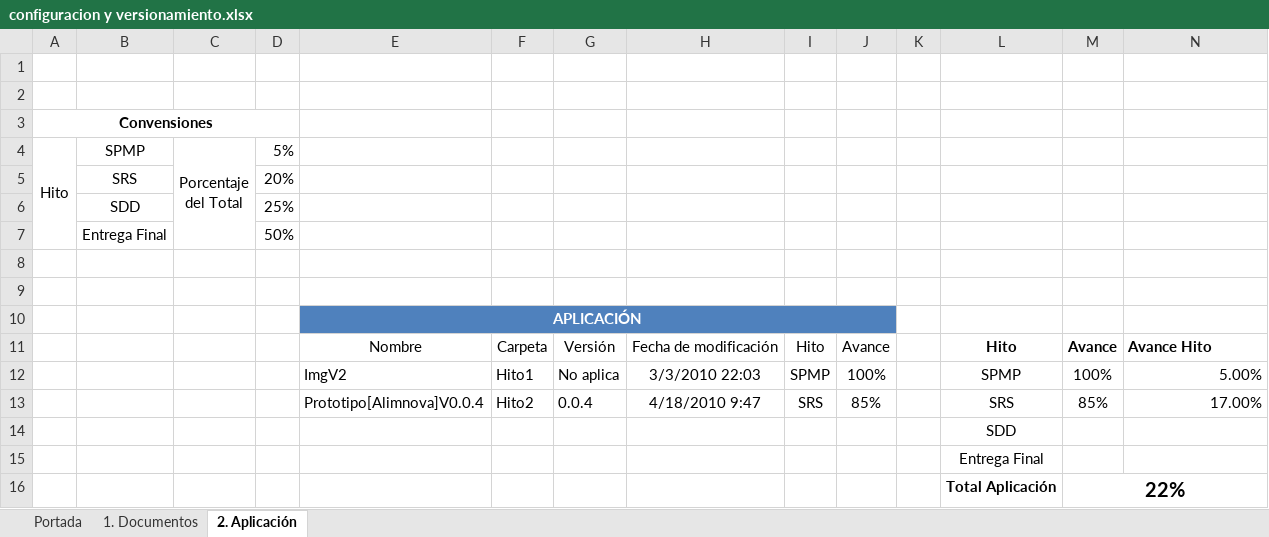
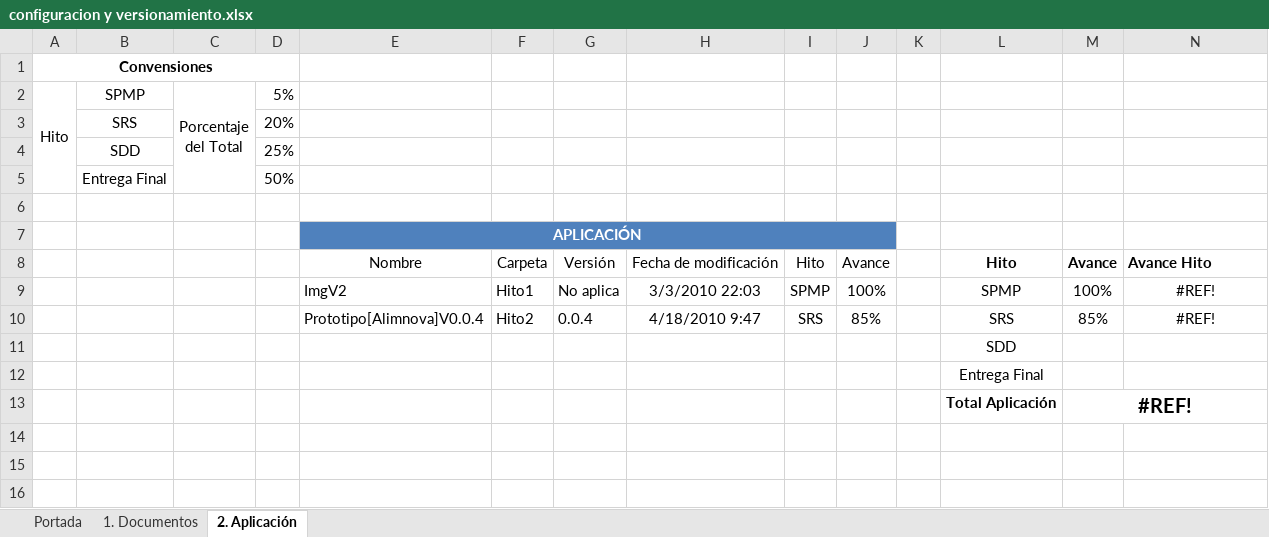
Before and after one commit to doomer4646/alimnova, an Excel workbook: Org. Interna/configuracion y versionamiento.xlsx, sheet 2. Aplicación, drawn as a sheet; values as stored, in another font and other column widths than the file's, no borders; conditional formats and table styles not drawn; removed rows and columns are numbered as before the commit, all else as after; the diff names each change by its address in the sheet, - before the commit and + after, or states it on an @@ line.

```diff
--- a/Org. Interna/configuracion y versionamiento.xlsx (sheet 2. Aplicación)
+++ b/Org. Interna/configuracion y versionamiento.xlsx (sheet 2. Aplicación)
-row 1: (empty)
-row 2: (empty)
-row 9: (empty)
-N9: 5.00%
+N9: #REF!
-N9:N10 alignment: right
+N9:N10 alignment: center
-N10: 17.00%
+N10: #REF!
-M13: 22%
+M13: #REF!
```
Also changed, not shown: sheet 1. Documentos.
